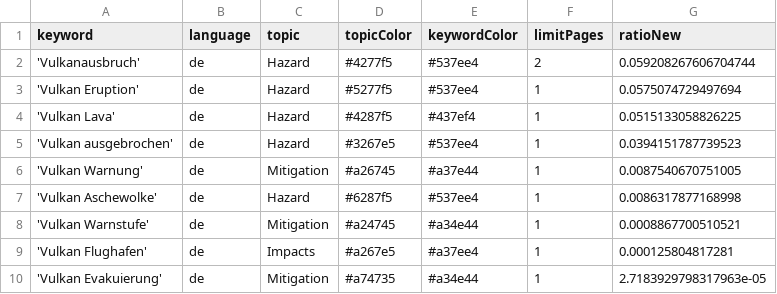
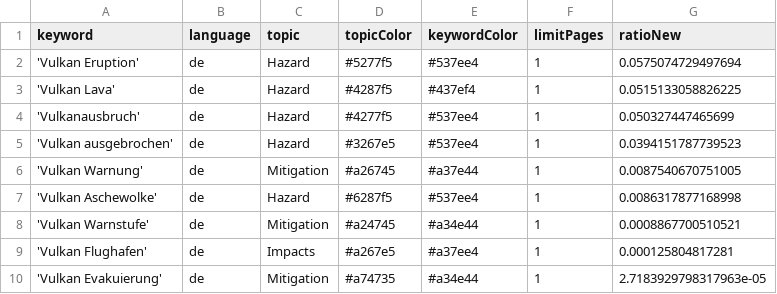
Before and after one commit to paularicarda-news/VolcanoIsComing, a CSV file: keywords.csv, drawn as a sheet; removed rows and columns are numbered as before the commit, all else as after; the diff names each change by its address in the sheet, - before the commit and + after, or states it on an @@ line.

Commit message:
Commit from GitHub Actions (harvest:0.0)

```diff
--- a/keywords.csv
+++ b/keywords.csv
-row 2: 'Vulkanausbruch' | de | Hazard | #4277f5 | #537ee4 | 2 | 0.059208267606704744
+row 4: 'Vulkanausbruch' | de | Hazard | #4277f5 | #537ee4 | 1 | 0.050327447465699
```
